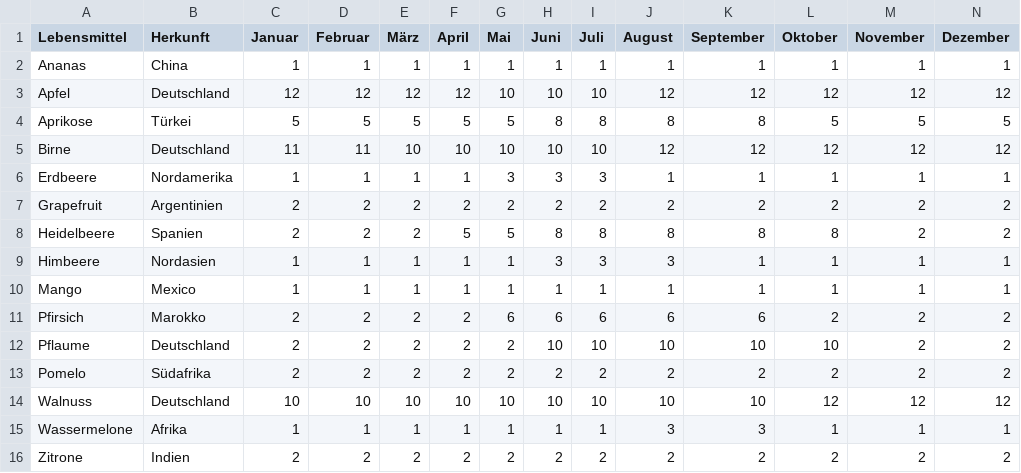
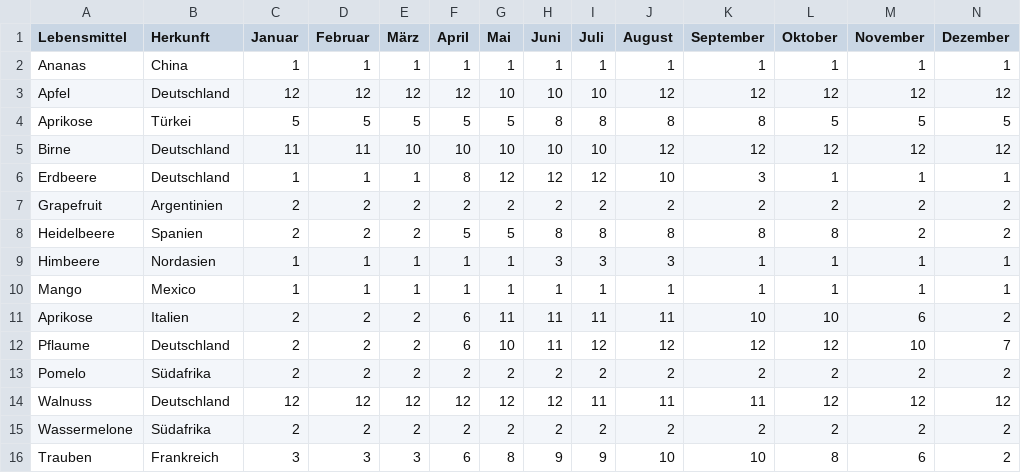
Before and after one commit to AnnaDre/Supermarkt-online, a CSV file: Liste_Obst.csv, drawn as a sheet.

Commit message:
Update Liste_Obst.csv

```diff
--- a/Liste_Obst.csv
+++ b/Liste_Obst.csv
@@ -5,3 +5,3 @@ Aprikose;Türkei;5;5;5;5;5;8;8;8;8;5;5;5
 Birne;Deutschland;11;11;10;10;10;10;10;12;12;12;12;12
-Erdbeere;Nordamerika;1;1;1;1;3;3;3;1;1;1;1;1
+Erdbeere;Deutschland;1;1;1;8;12;12;12;10;3;1;1;1
 Grapefruit;Argentinien;2;2;2;2;2;2;2;2;2;2;2;2
@@ -10,7 +10,7 @@ Himbeere;Nordasien;1;1;1;1;1;3;3;3;1;1;1;1
 Mango;Mexico;1;1;1;1;1;1;1;1;1;1;1;1
-Pfirsich;Marokko;2;2;2;2;6;6;6;6;6;2;2;2
-Pflaume;Deutschland;2;2;2;2;2;10;10;10;10;10;2;2
+Aprikose;Italien;2;2;2;6;11;11;11;11;10;10;6;2
+Pflaume;Deutschland;2;2;2;6;10;11;12;12;12;12;10;7
 Pomelo;Südafrika;2;2;2;2;2;2;2;2;2;2;2;2
-Walnuss;Deutschland;10;10;10;10;10;10;10;10;10;12;12;12
-Wassermelone;Afrika;1;1;1;1;1;1;1;3;3;1;1;1
-Zitrone;Indien;2;2;2;2;2;2;2;2;2;2;2;2
+Walnuss;Deutschland;12;12;12;12;12;12;11;11;11;12;12;12
+Wassermelone;Südafrika;2;2;2;2;2;2;2;2;2;2;2;2
+Trauben;Frankreich;3;3;3;6;8;9;9;10;10;8;6;2
```
